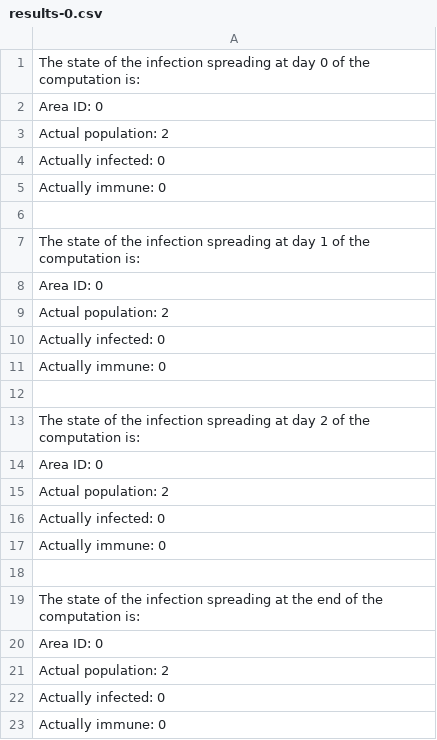
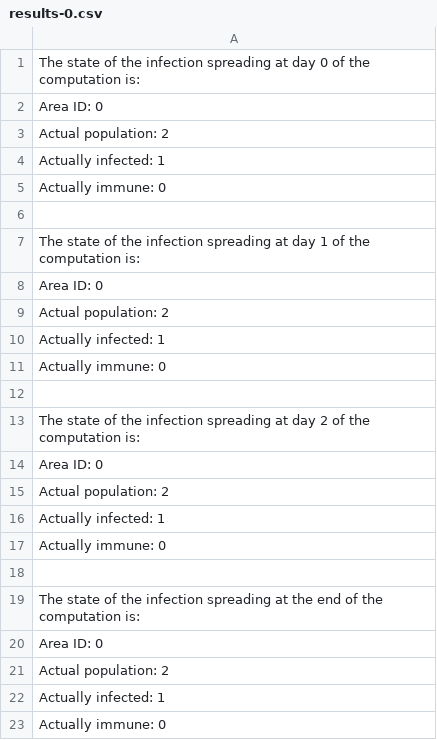
Before and after one commit to Desno365/Virus-Spreading-Simulation, a CSV file: outputs/results-0.csv, drawn as a sheet.

```diff
--- a/outputs/results-0.csv
+++ b/outputs/results-0.csv
@@ -3,3 +3,3 @@ Area ID: 0
    Actual population: 2
-   Actually infected: 0
+   Actually infected: 1
    Actually immune: 0
@@ -9,3 +9,3 @@ Area ID: 0
    Actual population: 2
-   Actually infected: 0
+   Actually infected: 1
    Actually immune: 0
@@ -15,3 +15,3 @@ Area ID: 0
    Actual population: 2
-   Actually infected: 0
+   Actually infected: 1
    Actually immune: 0
@@ -21,3 +21,3 @@ Area ID: 0
    Actual population: 2
-   Actually infected: 0
+   Actually infected: 1
    Actually immune: 0
```
Also changed, not shown: outputs/results-1.csv, 4 other files.
